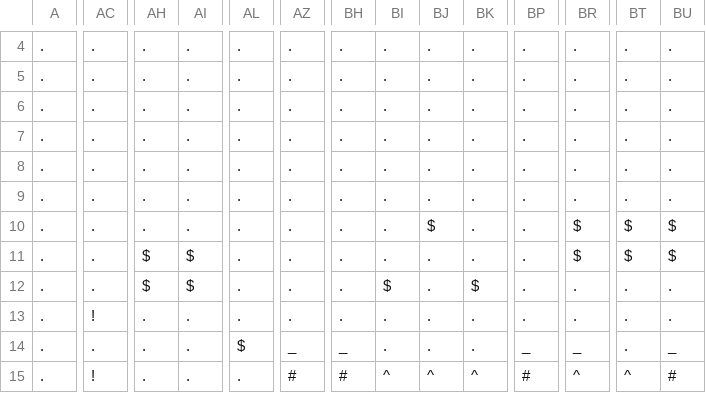
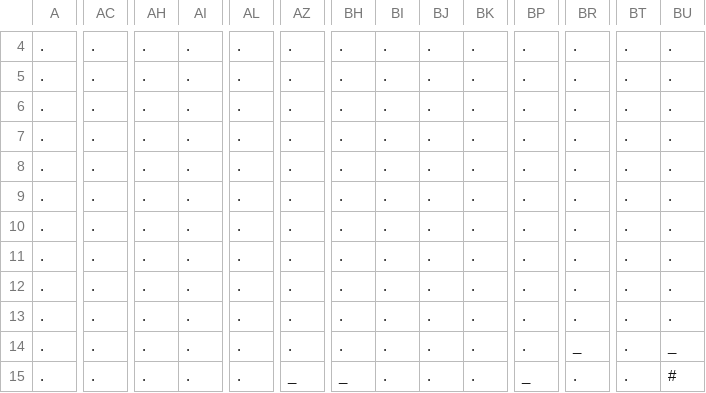
Before and after one commit to ba50/Game2D, a CSV file: Game2D/level1.csv, drawn as a sheet; only a part is shown, gaps mark what is left out; the diff covers the shown part only; the diff names each change by its address in the sheet, - before the commit and + after, or states it on an @@ line.

```diff
--- a/Game2D/level1.csv
+++ b/Game2D/level1.csv
-BJ10: $
+BJ10: .
-BR10:BR11: $
+BR10:BR11: .
-BT10:BT11: $
+BT10:BT11: .
-BU10:BU11: $
+BU10:BU11: .
-AH11:AH12: $
+AH11:AH12: .
-AI11:AI12: $
+AI11:AI12: .
-BI12: $
+BI12: .
-BK12: $
+BK12: .
-AC13: !
+AC13: .
-AL14: $
+AL14: .
-AZ14: _
+AZ14: .
-BH14: _
+BH14: .
-BP14: _
+BP14: .
-AC15: !
+AC15: .
-AZ15: #
+AZ15: _
-BH15: #
+BH15: _
-BI15: ^
+BI15: .
-BJ15: ^
+BJ15: .
-BK15: ^
+BK15: .
-BP15: #
+BP15: _
-BR15: ^
+BR15: .
-BT15: ^
+BT15: .
```
Also changed, not shown: 20 edited cells elsewhere in this file, 6 other files.
